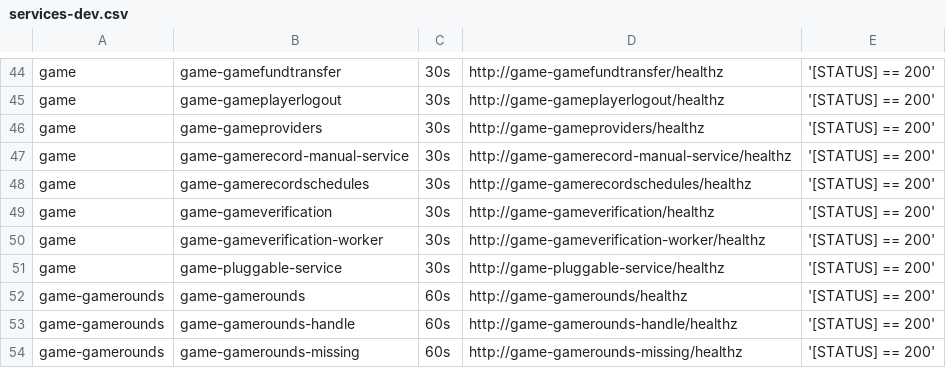
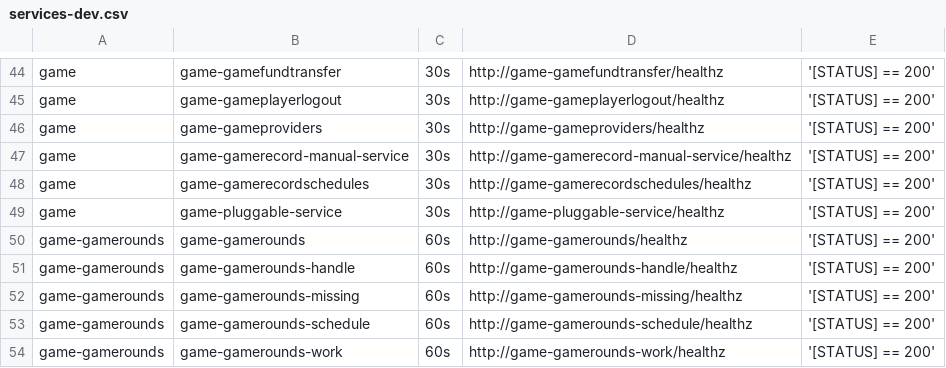
Before and after one commit to starixvn/tgs_rayprosoft_tgs.healthchecks.gatus, a CSV file: services/services-dev.csv, drawn as a sheet; only a part is shown, gaps mark what is left out; the shorter side is filled out with more unchanged rows.

Commit message:
移除刪除服務

```diff
--- a/services/services-dev.csv
+++ b/services/services-dev.csv
@@ -48,4 +48,2 @@ game,game-gamerecord-manual-service,30s,http://game-gamerecord-manual-service/he
 game,game-gamerecordschedules,30s,http://game-gamerecordschedules/healthz,'[STATUS] == 200'
-game,game-gameverification,30s,http://game-gameverification/healthz,'[STATUS] == 200'
-game,game-gameverification-worker,30s,http://game-gameverification-worker/healthz,'[STATUS] == 200'
 game,game-pluggable-service,30s,http://game-pluggable-service/healthz,'[STATUS] == 200'
```
